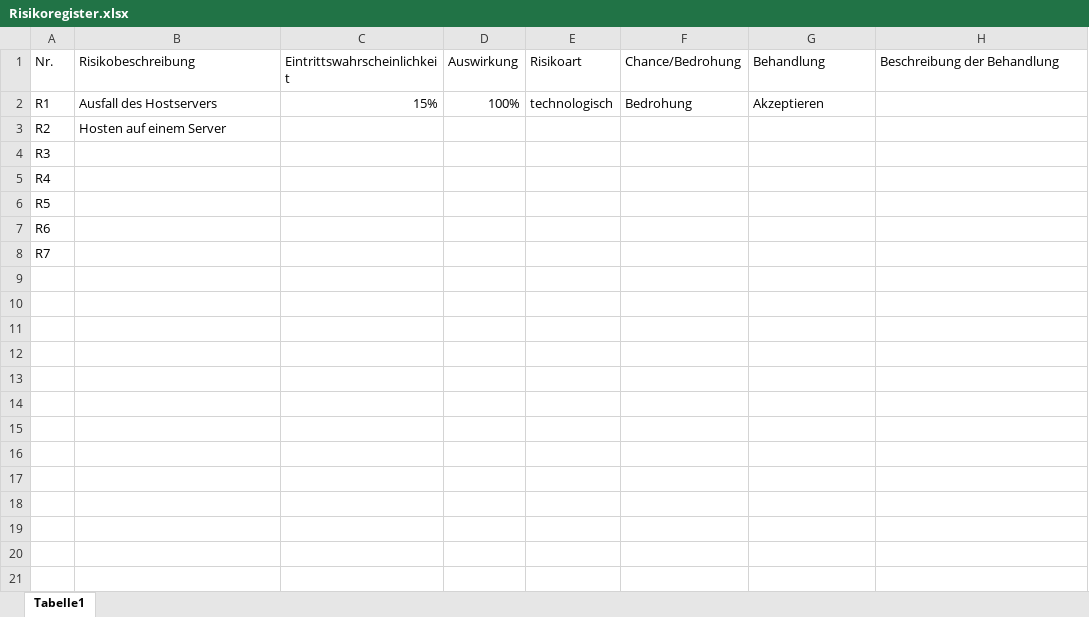
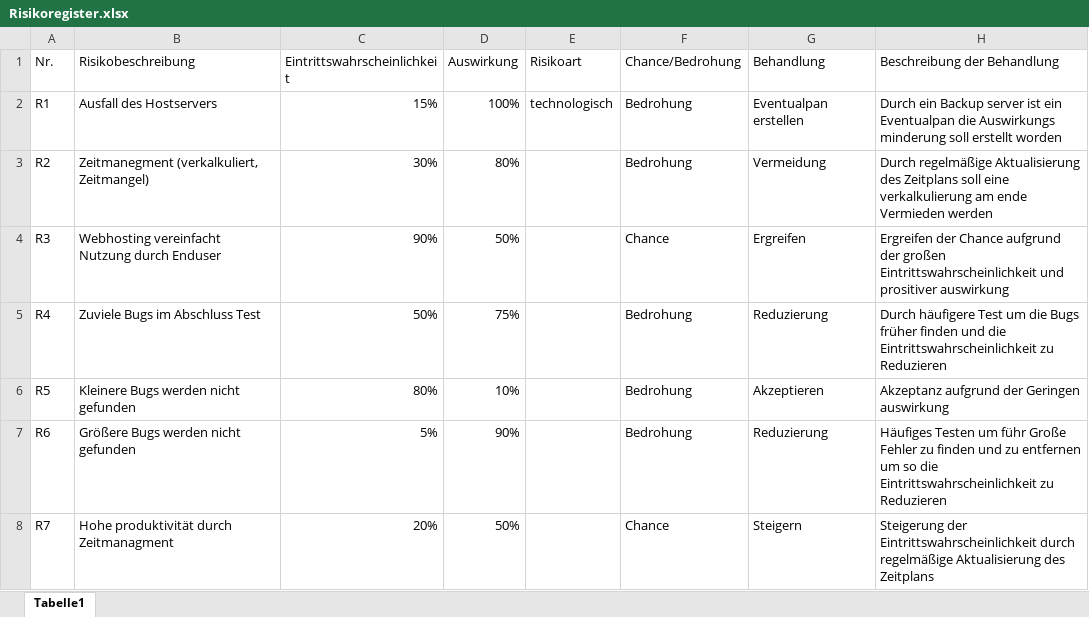
Before and after one commit to Software-Engineering-I-HWR/GourmetGuide, an Excel workbook: Risikoregister.xlsx, sheet Tabelle1, drawn as a sheet; values as stored, in another font and other column widths than the file's, no borders; table styles not drawn; the diff names each change by its address in the sheet, - before the commit and + after, or states it on an @@ line.

Commit message:
add file
none

```diff
--- a/Risikoregister.xlsx (sheet Tabelle1)
+++ b/Risikoregister.xlsx (sheet Tabelle1)
-G2 (Behandlung): Akzeptieren
+G2 (Behandlung): Eventualpan erstellen
-H2 (Beschreibung der Behandlung): (empty)
+H2 (Beschreibung der Behandlung): Durch ein Backup server ist ein Eventualpan die Auswirkungs minderung soll erstellt worden
-B3 (Risikobeschreibung): Hosten auf einem Server
+B3 (Risikobeschreibung): Zeitmanegment (verkalkuliert, Zeitmangel)
-C3 (Eintrittswahrscheinlichkeit): (empty)
+C3 (Eintrittswahrscheinlichkeit): 30%
-D3 (Auswirkung): (empty)
+D3 (Auswirkung): 80%
-F3 (Chance/Bedrohung): (empty)
+F3 (Chance/Bedrohung): Bedrohung
-G3 (Behandlung): (empty)
+G3 (Behandlung): Vermeidung
-H3 (Beschreibung der Behandlung): (empty)
+H3 (Beschreibung der Behandlung): Durch regelmäßige Aktualisierung des Zeitplans soll eine verkalkulierung am ende Vermieden werden
-B4 (Risikobeschreibung): (empty)
+B4 (Risikobeschreibung): Webhosting vereinfacht Nutzung durch Enduser
-C4 (Eintrittswahrscheinlichkeit): (empty)
+C4 (Eintrittswahrscheinlichkeit): 90%
-D4 (Auswirkung): (empty)
+D4 (Auswirkung): 50%
-F4 (Chance/Bedrohung): (empty)
+F4 (Chance/Bedrohung): Chance
-G4 (Behandlung): (empty)
+G4 (Behandlung): Ergreifen
-H4 (Beschreibung der Behandlung): (empty)
+H4 (Beschreibung der Behandlung): Ergreifen der Chance aufgrund der großen Eintrittswahrscheinlichkeit und prositiver auswirkung
-B5 (Risikobeschreibung): (empty)
+B5 (Risikobeschreibung): Zuviele Bugs im Abschluss Test
-C5 (Eintrittswahrscheinlichkeit): (empty)
+C5 (Eintrittswahrscheinlichkeit): 50%
-D5 (Auswirkung): (empty)
+D5 (Auswirkung): 75%
-F5:F7 (Chance/Bedrohung): (empty)
+F5:F7 (Chance/Bedrohung): Bedrohung
-G5 (Behandlung): (empty)
+G5 (Behandlung): Reduzierung
-H5 (Beschreibung der Behandlung): (empty)
+H5 (Beschreibung der Behandlung): Durch häufigere Test um die Bugs früher finden und die Eintrittswahrscheinlichkeit zu Reduzieren
-B6 (Risikobeschreibung): (empty)
+B6 (Risikobeschreibung): Kleinere Bugs werden nicht gefunden
-C6 (Eintrittswahrscheinlichkeit): (empty)
+C6 (Eintrittswahrscheinlichkeit): 80%
-D6 (Auswirkung): (empty)
+D6 (Auswirkung): 10%
-G6 (Behandlung): (empty)
+G6 (Behandlung): Akzeptieren
-H6 (Beschreibung der Behandlung): (empty)
+H6 (Beschreibung der Behandlung): Akzeptanz aufgrund der Geringen auswirkung
-B7 (Risikobeschreibung): (empty)
+B7 (Risikobeschreibung): Größere Bugs werden nicht gefunden
-C7 (Eintrittswahrscheinlichkeit): (empty)
+C7 (Eintrittswahrscheinlichkeit): 5%
-D7 (Auswirkung): (empty)
+D7 (Auswirkung): 90%
-G7 (Behandlung): (empty)
+G7 (Behandlung): Reduzierung
-H7 (Beschreibung der Behandlung): (empty)
+H7 (Beschreibung der Behandlung): Häufiges Testen um führ Große Fehler zu finden und zu entfernen um so die Eintrittswahrscheinlichkeit zu Reduzieren
-B8 (Risikobeschreibung): (empty)
+B8 (Risikobeschreibung): Hohe produktivität durch Zeitmanagment
-C8 (Eintrittswahrscheinlichkeit): (empty)
+C8 (Eintrittswahrscheinlichkeit): 20%
-D8 (Auswirkung): (empty)
+D8 (Auswirkung): 50%
-F8 (Chance/Bedrohung): (empty)
+F8 (Chance/Bedrohung): Chance
-G8 (Behandlung): (empty)
+G8 (Behandlung): Steigern
-H8 (Beschreibung der Behandlung): (empty)
+H8 (Beschreibung der Behandlung): Steigerung der Eintrittswahrscheinlichkeit durch regelmäßige Aktualisierung des Zeitplans
```
